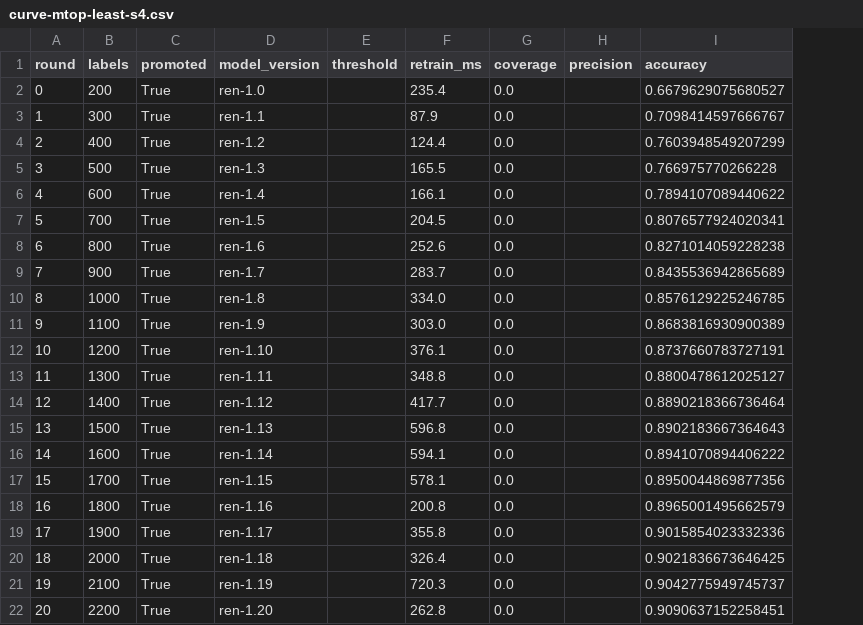
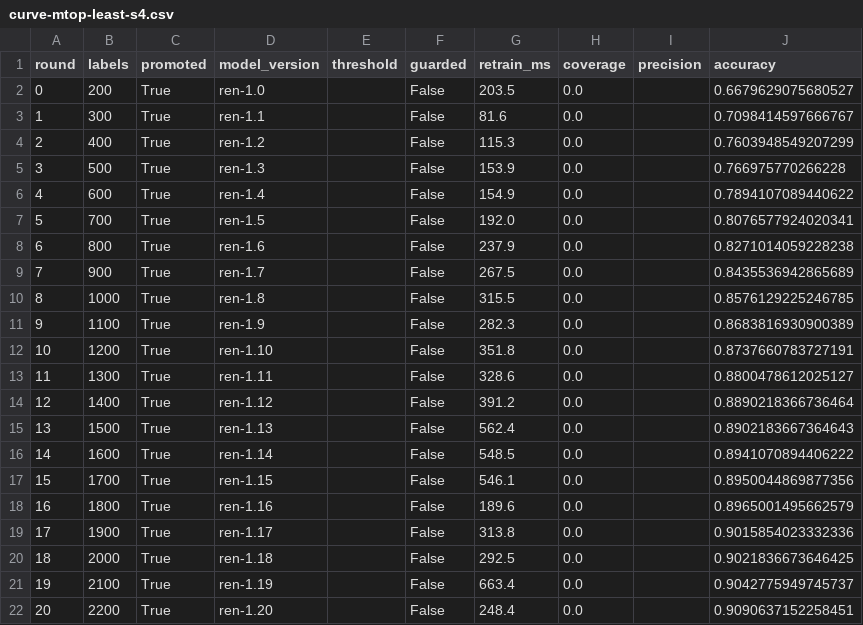
Before and after one commit to Rish-it/secnd, a CSV file: docs/results/s4/curve-mtop-least-s4.csv, drawn as a sheet; addresses are those after the commit; the diff names each change by its address in the sheet, - before the commit and + after, or states it on an @@ line.

```diff
--- a/docs/results/s4/curve-mtop-least-s4.csv
+++ b/docs/results/s4/curve-mtop-least-s4.csv
+column F (guarded), rows 2-22: all False
-G2 (retrain_ms): 235.4
+G2 (retrain_ms): 203.5
-G3 (retrain_ms): 87.9
+G3 (retrain_ms): 81.6
-G4 (retrain_ms): 124.4
+G4 (retrain_ms): 115.3
-G5 (retrain_ms): 165.5
+G5 (retrain_ms): 153.9
-G6 (retrain_ms): 166.1
+G6 (retrain_ms): 154.9
-G7 (retrain_ms): 204.5
+G7 (retrain_ms): 192.0
-G8 (retrain_ms): 252.6
+G8 (retrain_ms): 237.9
-G9 (retrain_ms): 283.7
+G9 (retrain_ms): 267.5
-G10 (retrain_ms): 334.0
+G10 (retrain_ms): 315.5
-G11 (retrain_ms): 303.0
+G11 (retrain_ms): 282.3
-G12 (retrain_ms): 376.1
+G12 (retrain_ms): 351.8
-G13 (retrain_ms): 348.8
+G13 (retrain_ms): 328.6
-G14 (retrain_ms): 417.7
+G14 (retrain_ms): 391.2
-G15 (retrain_ms): 596.8
+G15 (retrain_ms): 562.4
-G16 (retrain_ms): 594.1
+G16 (retrain_ms): 548.5
-G17 (retrain_ms): 578.1
+G17 (retrain_ms): 546.1
-G18 (retrain_ms): 200.8
+G18 (retrain_ms): 189.6
-G19 (retrain_ms): 355.8
+G19 (retrain_ms): 313.8
-G20 (retrain_ms): 326.4
+G20 (retrain_ms): 292.5
-G21 (retrain_ms): 720.3
+G21 (retrain_ms): 663.4
-G22 (retrain_ms): 262.8
+G22 (retrain_ms): 248.4
```
Also changed, not shown: docs/results/s4/curve-mtop-least-s1.csv, docs/results/s4/curve-mtop-least-s2.csv, 12 other files.
